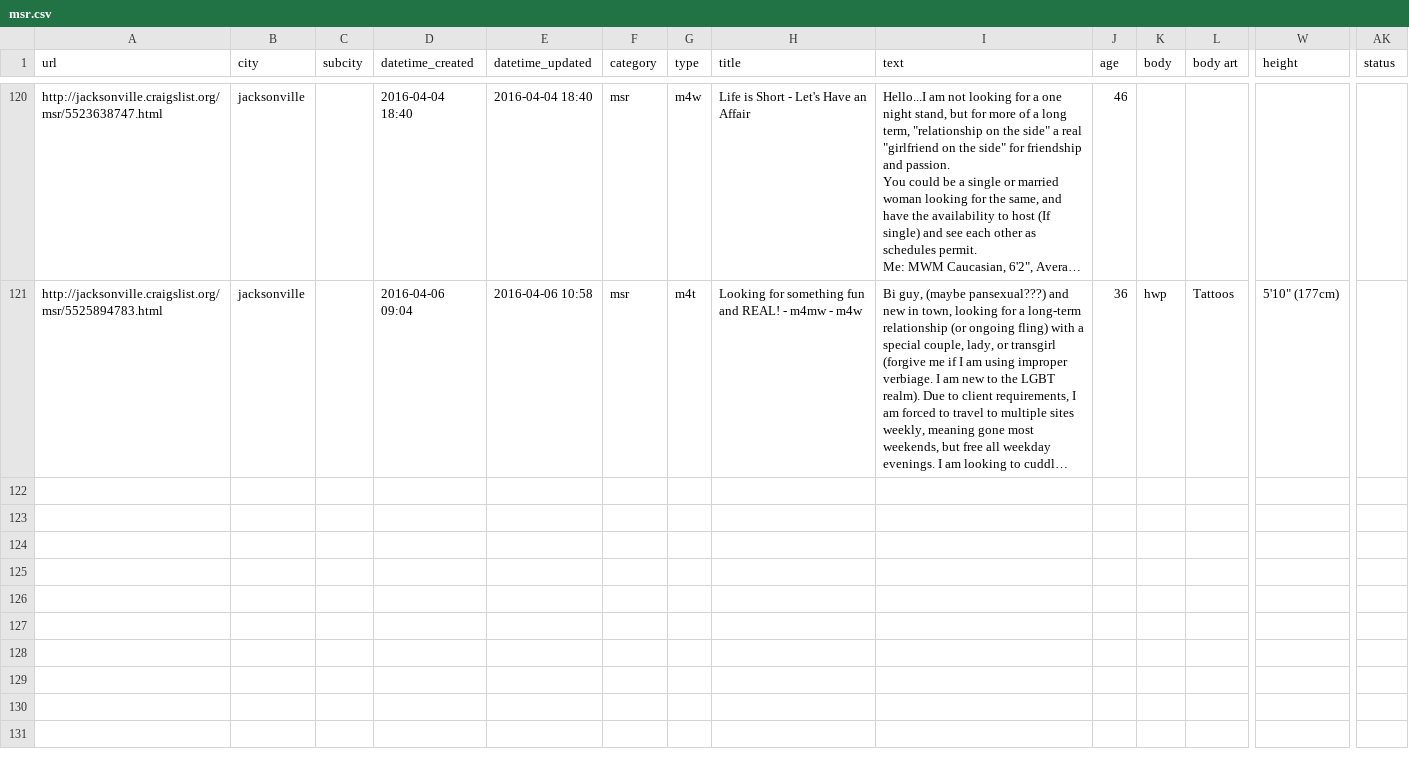
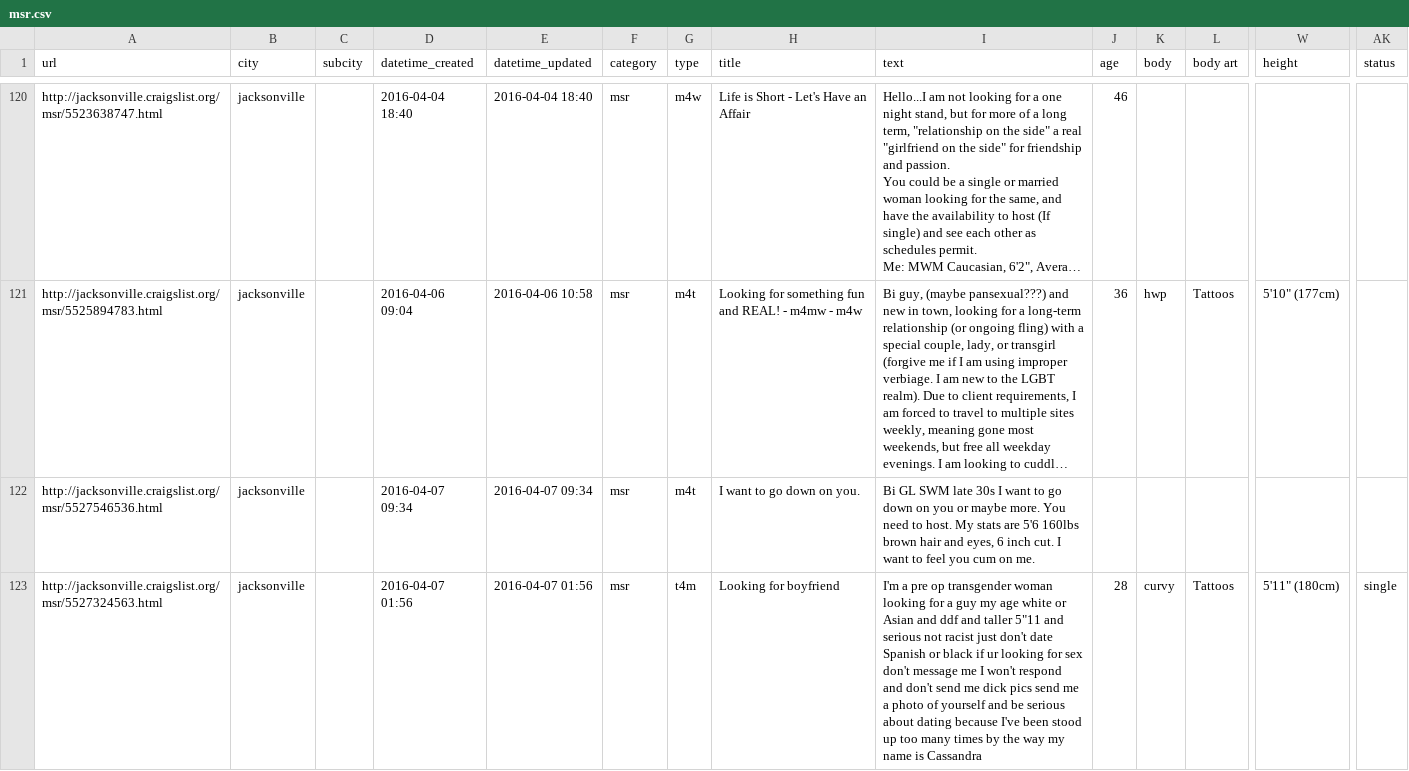
Before and after one commit to phucanhapril/craigslove, a CSV file: results/jacksonville/msr.csv, drawn as a sheet; only a part is shown, gaps mark what is left out; long unchanged cells end in …; rows hold the shown columns only; the diff covers the shown part only; the diff names each change by its address in the sheet, - before the commit and + after, or states it on an @@ line.

```diff
--- a/results/jacksonville/msr.csv
+++ b/results/jacksonville/msr.csv
+row 122: http://jacksonville.craigslist.org/msr/5527546536.html | jacksonville |  | 2016-04-07 09:34 | 2016-04-07 09:34 | msr | m4t | I want to go down on you. | Bi GL SWM late 30s I want to go down on you or maybe more. You need to host. My stats are 5'6 160lbs brown hair and eyes, 6 inch cut. I want to feel you cum on me.
+row 123: http://jacksonville.craigslist.org/msr/5527324563.html | jacksonville |  | 2016-04-07 01:56 | 2016-04-07 01:56 | msr | t4m | Looking for boyfriend | I'm a pre op transgender woman looking for a guy my age white or Asian and ddf and taller 5"11 and serious not racist just don't date Spanish or black if ur looking for sex don't message me I won't respond and don't send me dick pics send me a photo of yourself and be serious about dating because I've been stood up too many times by the way my name is Cassandra | 28 | curvy | Tattoos | 5'11" (180cm) | single
```
Also changed, not shown: 3 added rows elsewhere in this file, results/jacksonville/w4w.csv, results/minneapolis/w4w.csv, 20 other files.
